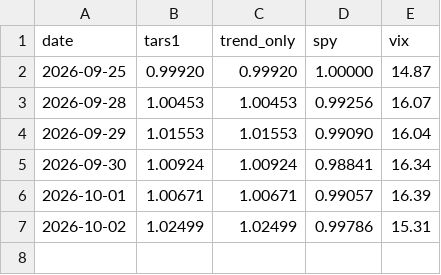
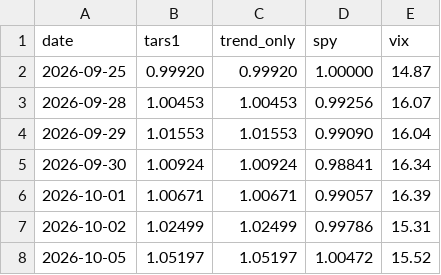
Before and after one commit to mooneyn60-art/skills, a CSV file: skills/robinhood-autotrader/paper/shadow/nav.csv, drawn as a sheet; the diff names each change by its address in the sheet, - before the commit and + after, or states it on an @@ line.

```diff
--- a/skills/robinhood-autotrader/paper/shadow/nav.csv
+++ b/skills/robinhood-autotrader/paper/shadow/nav.csv
+row 8: 2026-10-05 | 1.05197 | 1.05197 | 1.00472 | 15.52
```
Also changed, not shown: 5 other files.
